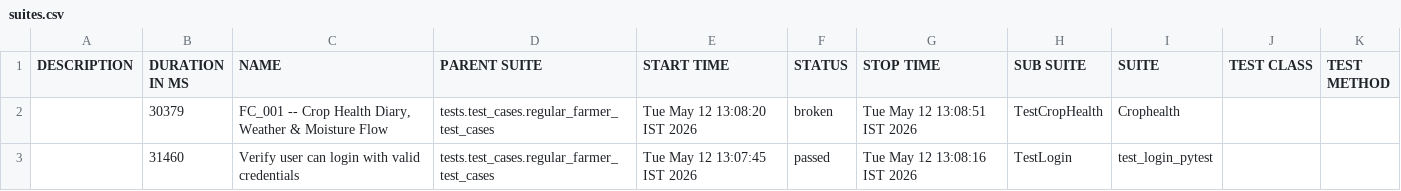
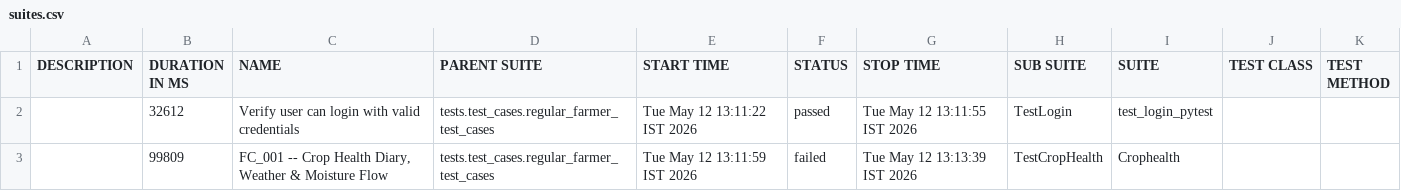
Before and after one commit to Pramodpulicherla-279/test-automation-platform, a CSV file: allure-report/data/suites.csv, drawn as a sheet.

Commit message:
allure-report-78a9639f

```diff
--- a/allure-report/data/suites.csv
+++ b/allure-report/data/suites.csv
@@ -1,3 +1,3 @@
 "DESCRIPTION","DURATION IN MS","NAME","PARENT SUITE","START TIME","STATUS","STOP TIME","SUB SUITE","SUITE","TEST CLASS","TEST METHOD"
-"","30379","FC_001 -- Crop Health Diary, Weather & Moisture Flow","tests.test_cases.regular_farmer_test_cases","Tue May 12 13:08:20 IST 2026","broken","Tue May 12 13:08:51 IST 2026","TestCropHealth","Crophealth","",""
-"","31460","Verify user can login with valid credentials","tests.test_cases.regular_farmer_test_cases","Tue May 12 13:07:45 IST 2026","passed","Tue May 12 13:08:16 IST 2026","TestLogin","test_login_pytest","",""
+"","32612","Verify user can login with valid credentials","tests.test_cases.regular_farmer_test_cases","Tue May 12 13:11:22 IST 2026","passed","Tue May 12 13:11:55 IST 2026","TestLogin","test_login_pytest","",""
+"","99809","FC_001 -- Crop Health Diary, Weather & Moisture Flow","tests.test_cases.regular_farmer_test_cases","Tue May 12 13:11:59 IST 2026","failed","Tue May 12 13:13:39 IST 2026","TestCropHealth","Crophealth","",""
```
Also changed, not shown: 38 other files.
